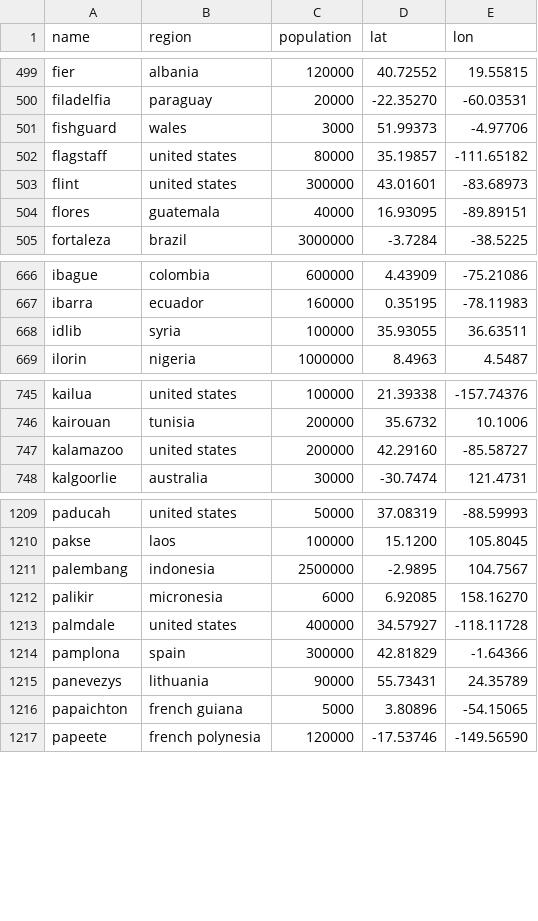
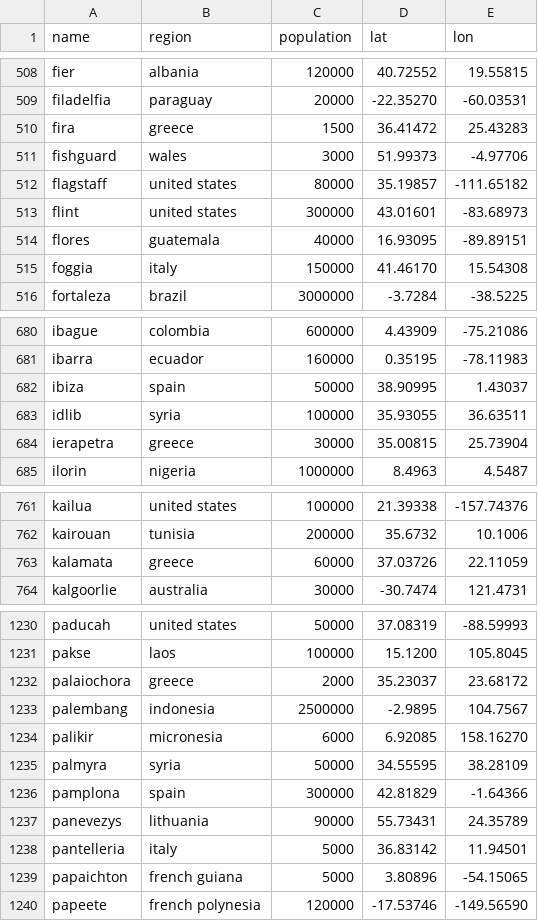
Before and after one commit to Jaza/bip39-cities-wordlist, a CSV file: csv/cities.csv, drawn as a sheet; only a part is shown, gaps mark what is left out; removed rows and columns are numbered as before the commit, all else as after; the diff covers the shown part only; the diff names each change by its address in the sheet, - before the commit and + after, or states it on an @@ line.

Commit message:
more cities

```diff
--- a/csv/cities.csv
+++ b/csv/cities.csv
+row 510: fira | greece | 1500 | 36.41472 | 25.43283
+row 515: foggia | italy | 150000 | 41.46170 | 15.54308
+row 682: ibiza | spain | 50000 | 38.90995 | 1.43037
+row 684: ierapetra | greece | 30000 | 35.00815 | 25.73904
-row 747: kalamazoo | united states | 200000 | 42.29160 | -85.58727
+row 763: kalamata | greece | 60000 | 37.03726 | 22.11059
+row 1232: palaiochora | greece | 2000 | 35.23037 | 23.68172
-row 1213: palmdale | united states | 400000 | 34.57927 | -118.11728
+row 1235: palmyra | syria | 50000 | 34.55595 | 38.28109
+row 1238: pantelleria | italy | 5000 | 36.83142 | 11.94501
```
Also changed, not shown: 28 added rows elsewhere in this file, 1 other file.
